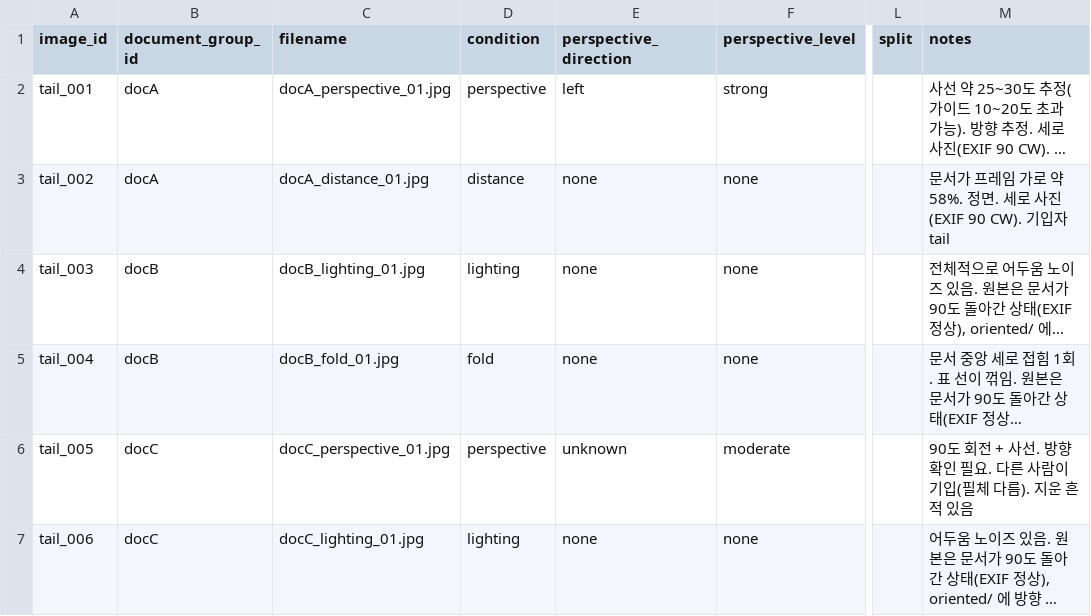
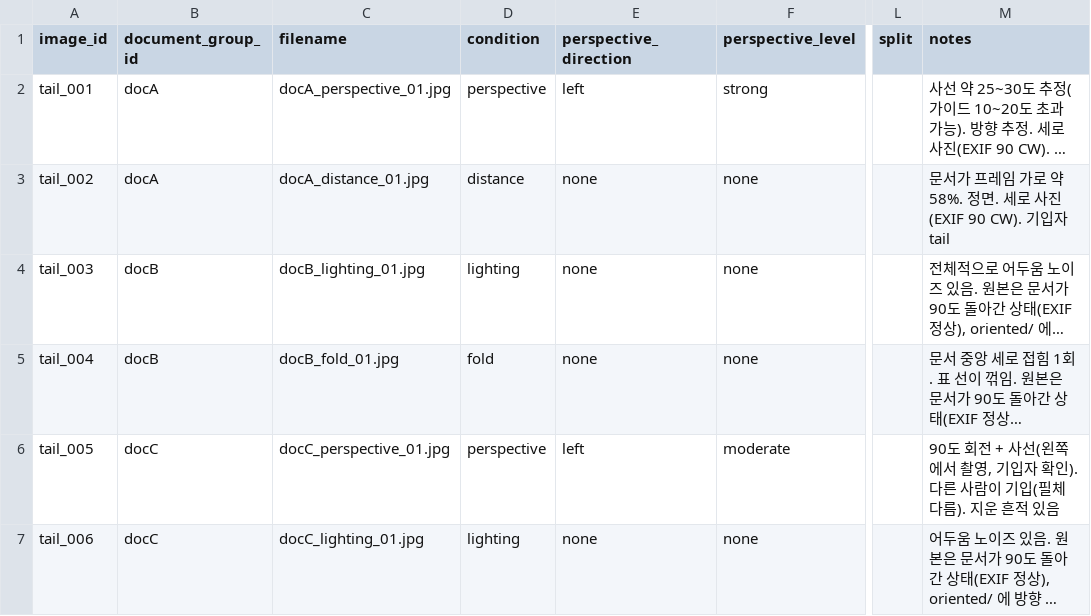
Before and after one commit to yanhemis/P-S-paper, a CSV file: sample_data_jpg/sample_data_v2/manifest_tail.csv, drawn as a sheet; only a part is shown, gaps mark what is left out; long unchanged cells end in …; the diff names each change by its address in the sheet, - before the commit and + after, or states it on an @@ line.

```diff
--- a/sample_data_jpg/sample_data_v2/manifest_tail.csv
+++ b/sample_data_jpg/sample_data_v2/manifest_tail.csv
-E6 (perspective_direction): unknown
+E6 (perspective_direction): left
-M6 (notes): …+ 사선. 방향 확인 필요. 다른 사…
+M6 (notes): …+ 사선(왼쪽에서 촬영, 기입자 확인). 다른 사…
```
Also changed, not shown: 1 other file.
